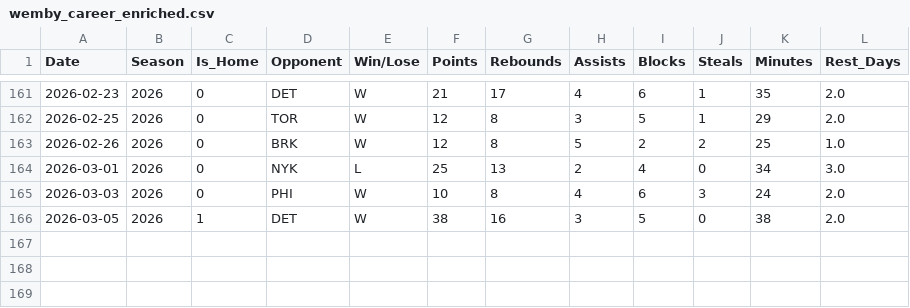
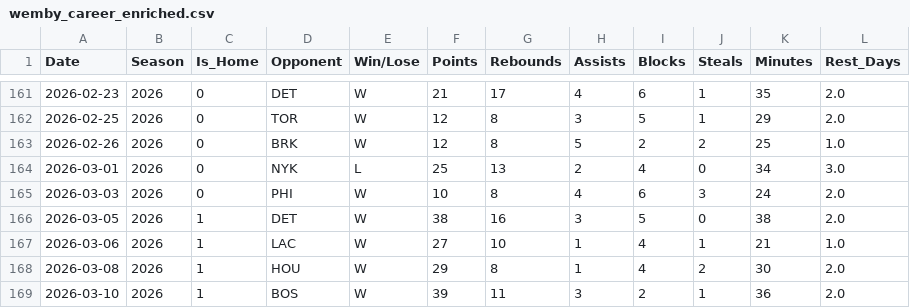
Before and after one commit to Owenwnv/Wemby_Stats_25_26, a CSV file: advanced_predictions/wemby_career_enriched.csv, drawn as a sheet; only a part is shown, gaps mark what is left out; the diff names each change by its address in the sheet, - before the commit and + after, or states it on an @@ line.

Commit message:
blocking bypass

```diff
--- a/advanced_predictions/wemby_career_enriched.csv
+++ b/advanced_predictions/wemby_career_enriched.csv
+row 167: 2026-03-06 | 2026 | 1 | LAC | W | 27 | 10 | 1 | 4 | 1 | 21 | 1.0
+row 168: 2026-03-08 | 2026 | 1 | HOU | W | 29 | 8 | 1 | 4 | 2 | 30 | 2.0
+row 169: 2026-03-10 | 2026 | 1 | BOS | W | 39 | 11 | 3 | 2 | 1 | 36 | 2.0
```
Also changed, not shown: 1 other file.
